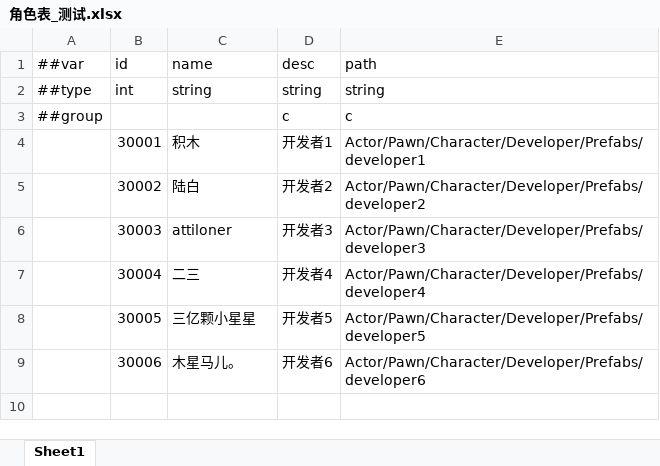
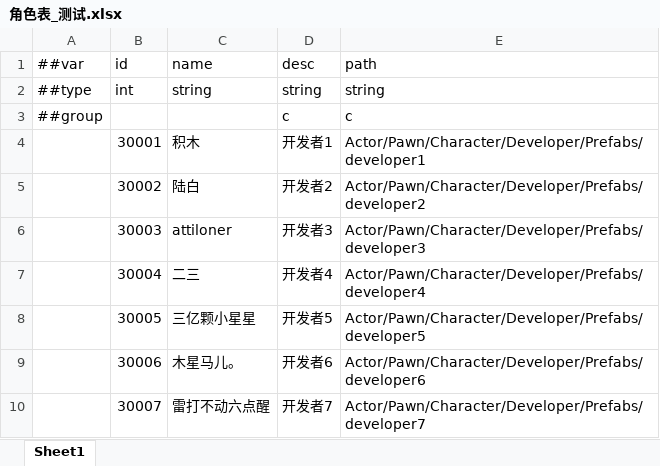
Before and after one commit to jimu0/Client_IG03, an Excel workbook: Client/Luban/DataTables/Datas/角色表_测试.xlsx, sheet Sheet1, drawn as a sheet; values as stored, in another font and other column widths than the file's, no borders; the diff names each change by its address in the sheet, - before the commit and + after, or states it on an @@ line.

```diff
--- a/Client/Luban/DataTables/Datas/角色表_测试.xlsx (sheet Sheet1)
+++ b/Client/Luban/DataTables/Datas/角色表_测试.xlsx (sheet Sheet1)
+row 10:  | 30007 | 雷打不动六点醒 | 开发者7 | Actor/Pawn/Character/Developer/Prefabs/developer7
```
Also changed, not shown: 14 other files.
